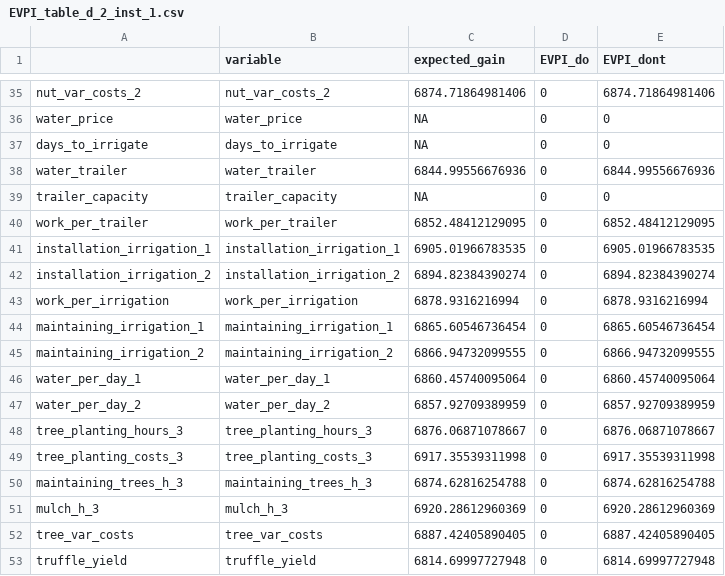
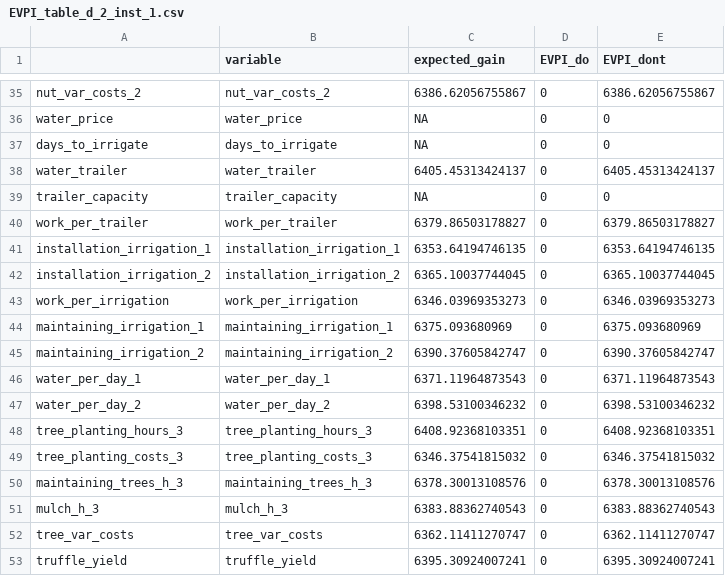
Before and after one commit to FreKuhl/Nuts_and_chicken, a CSV file: EVPI_table_d_2_inst_1.csv, drawn as a sheet; only a part is shown, gaps mark what is left out; the diff covers the shown part only.

```diff
--- a/EVPI_table_d_2_inst_1.csv
+++ b/EVPI_table_d_2_inst_1.csv
@@ -35,19 +35,19 @@
-"nut_var_costs_2","nut_var_costs_2",6874.71864981406,0,6874.71864981406
+"nut_var_costs_2","nut_var_costs_2",6386.62056755867,0,6386.62056755867
 "water_price","water_price",NA,0,0
 "days_to_irrigate","days_to_irrigate",NA,0,0
-"water_trailer","water_trailer",6844.99556676936,0,6844.99556676936
+"water_trailer","water_trailer",6405.45313424137,0,6405.45313424137
 "trailer_capacity","trailer_capacity",NA,0,0
-"work_per_trailer","work_per_trailer",6852.48412129095,0,6852.48412129095
-"installation_irrigation_1","installation_irrigation_1",6905.01966783535,0,6905.01966783535
-"installation_irrigation_2","installation_irrigation_2",6894.82384390274,0,6894.82384390274
-"work_per_irrigation","work_per_irrigation",6878.9316216994,0,6878.9316216994
-"maintaining_irrigation_1","maintaining_irrigation_1",6865.60546736454,0,6865.60546736454
-"maintaining_irrigation_2","maintaining_irrigation_2",6866.94732099555,0,6866.94732099555
-"water_per_day_1","water_per_day_1",6860.45740095064,0,6860.45740095064
-"water_per_day_2","water_per_day_2",6857.92709389959,0,6857.92709389959
-"tree_planting_hours_3","tree_planting_hours_3",6876.06871078667,0,6876.06871078667
-"tree_planting_costs_3","tree_planting_costs_3",6917.35539311998,0,6917.35539311998
-"maintaining_trees_h_3","maintaining_trees_h_3",6874.62816254788,0,6874.62816254788
-"mulch_h_3","mulch_h_3",6920.28612960369,0,6920.28612960369
-"tree_var_costs","tree_var_costs",6887.42405890405,0,6887.42405890405
-"truffle_yield","truffle_yield",6814.69997727948,0,6814.69997727948
+"work_per_trailer","work_per_trailer",6379.86503178827,0,6379.86503178827
+"installation_irrigation_1","installation_irrigation_1",6353.64194746135,0,6353.64194746135
+"installation_irrigation_2","installation_irrigation_2",6365.10037744045,0,6365.10037744045
+"work_per_irrigation","work_per_irrigation",6346.03969353273,0,6346.03969353273
+"maintaining_irrigation_1","maintaining_irrigation_1",6375.093680969,0,6375.093680969
+"maintaining_irrigation_2","maintaining_irrigation_2",6390.37605842747,0,6390.37605842747
+"water_per_day_1","water_per_day_1",6371.11964873543,0,6371.11964873543
+"water_per_day_2","water_per_day_2",6398.53100346232,0,6398.53100346232
+"tree_planting_hours_3","tree_planting_hours_3",6408.92368103351,0,6408.92368103351
+"tree_planting_costs_3","tree_planting_costs_3",6346.37541815032,0,6346.37541815032
+"maintaining_trees_h_3","maintaining_trees_h_3",6378.30013108576,0,6378.30013108576
+"mulch_h_3","mulch_h_3",6383.88362740543,0,6383.88362740543
+"tree_var_costs","tree_var_costs",6362.11411270747,0,6362.11411270747
+"truffle_yield","truffle_yield",6395.30924007241,0,6395.30924007241
```
Also changed, not shown: 90 edited cells elsewhere in this file, 4 other files.
